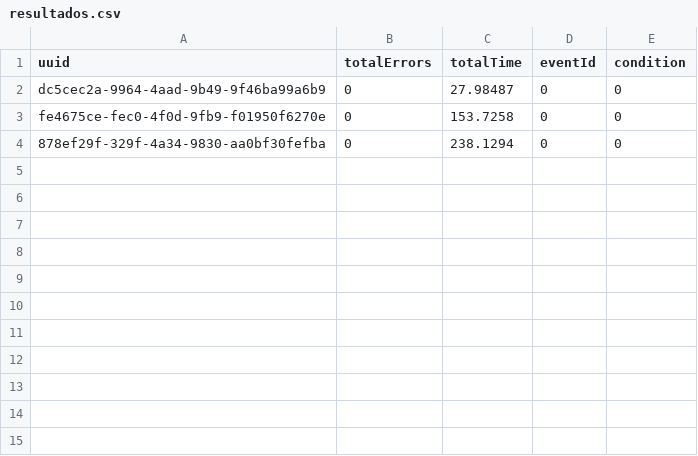
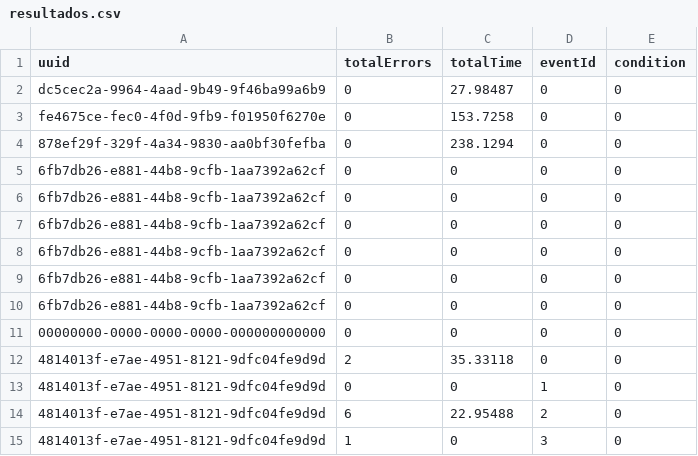
Before and after one commit to Feder1414/CNV, a CSV file: resultados.csv, drawn as a sheet; the diff names each change by its address in the sheet, - before the commit and + after, or states it on an @@ line.

```diff
--- a/resultados.csv
+++ b/resultados.csv
+row 5: 6fb7db26-e881-44b8-9cfb-1aa7392a62cf | 0 | 0 | 0 | 0
+row 6: 6fb7db26-e881-44b8-9cfb-1aa7392a62cf | 0 | 0 | 0 | 0
+row 7: 6fb7db26-e881-44b8-9cfb-1aa7392a62cf | 0 | 0 | 0 | 0
+row 8: 6fb7db26-e881-44b8-9cfb-1aa7392a62cf | 0 | 0 | 0 | 0
+row 9: 6fb7db26-e881-44b8-9cfb-1aa7392a62cf | 0 | 0 | 0 | 0
+row 10: 6fb7db26-e881-44b8-9cfb-1aa7392a62cf | 0 | 0 | 0 | 0
+row 11: 00000000-0000-0000-0000-000000000000 | 0 | 0 | 0 | 0
+row 12: 4814013f-e7ae-4951-8121-9dfc04fe9d9d | 2 | 35.33118 | 0 | 0
+row 13: 4814013f-e7ae-4951-8121-9dfc04fe9d9d | 0 | 0 | 1 | 0
+row 14: 4814013f-e7ae-4951-8121-9dfc04fe9d9d | 6 | 22.95488 | 2 | 0
+row 15: 4814013f-e7ae-4951-8121-9dfc04fe9d9d | 1 | 0 | 3 | 0
```
Also changed, not shown: 5 other files.
